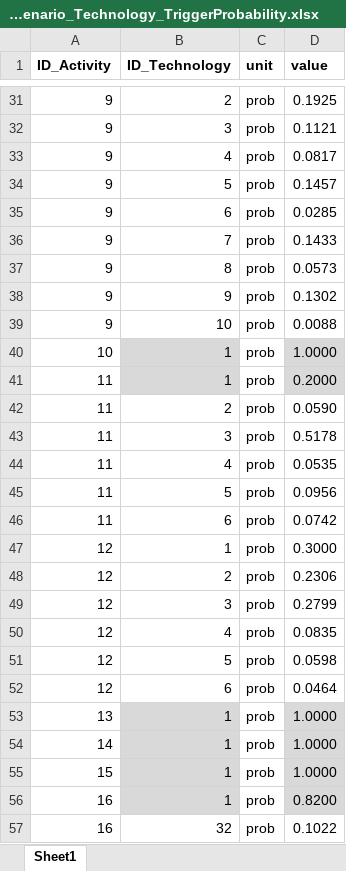
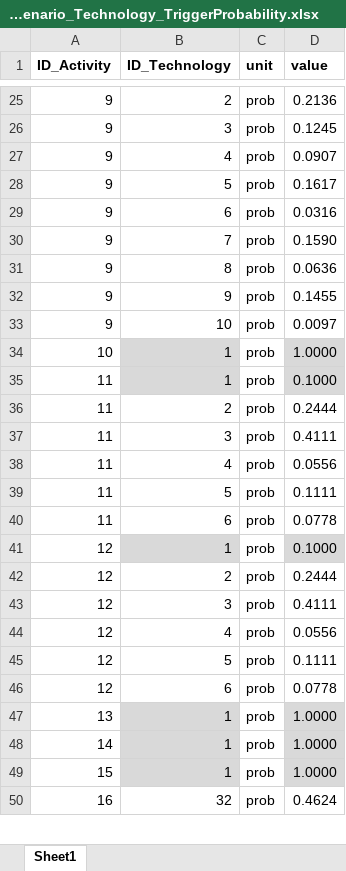
Before and after one commit to H2020-newTRENDs/FLEX, an Excel workbook: data/input_behavior/BehaviorScenario_Technology_TriggerProbability.xlsx, sheet Sheet1, drawn as a sheet; only a part is shown, gaps mark what is left out; values as stored, in another font and other column widths than the file's, no borders; table styles not drawn; removed rows and columns are numbered as before the commit, all else as after; the diff covers the shown part only; the diff names each change by its address in the sheet, - before the commit and + after, or states it on an @@ line.

```diff
--- a/data/input_behavior/BehaviorScenario_Technology_TriggerProbability.xlsx (sheet Sheet1)
+++ b/data/input_behavior/BehaviorScenario_Technology_TriggerProbability.xlsx (sheet Sheet1)
-D25 (value): 0.1925
+D25 (value): 0.2136
-D26 (value): 0.1121
+D26 (value): 0.1245
-D27 (value): 0.0817
+D27 (value): 0.0907
-D28 (value): 0.1457
+D28 (value): 0.1617
-D29 (value): 0.0285
+D29 (value): 0.0316
-D30 (value): 0.1433
+D30 (value): 0.1590
-D31 (value): 0.0573
+D31 (value): 0.0636
-D32 (value): 0.1302
+D32 (value): 0.1455
-D33 (value): 0.0088
+D33 (value): 0.0097
-D35 (value): 0.2000
+D35 (value): 0.1000
-D36 (value): 0.0590
+D36 (value): 0.2444
-D37 (value): 0.5178
+D37 (value): 0.4111
-D38 (value): 0.0535
+D38 (value): 0.0556
-D39 (value): 0.0956
+D39 (value): 0.1111
-D40 (value): 0.0742
+D40 (value): 0.0778
-B41 fill: none
+B41 fill: #D9D9D9
-D41 (value): 0.3000
+D41 (value): 0.1000
-D41 fill: none
+D41 fill: #D9D9D9
-D42 (value): 0.2306
+D42 (value): 0.2444
-D43 (value): 0.2799
+D43 (value): 0.4111
-D44 (value): 0.0835
+D44 (value): 0.0556
-D45 (value): 0.0598
+D45 (value): 0.1111
-D46 (value): 0.0464
+D46 (value): 0.0778
-row 56: 16 | 1 | prob | 0.8200
-D50 (value): 0.1022
+D50 (value): 0.4624
```
Also changed, not shown: 7 removed rows and 28 edited cells elsewhere in this sheet, data/input_operation/OperationScenario_Component_Behavior.xlsx, data/input_operation/OperationScenario_Component_Building.xlsx, 1 other file.
